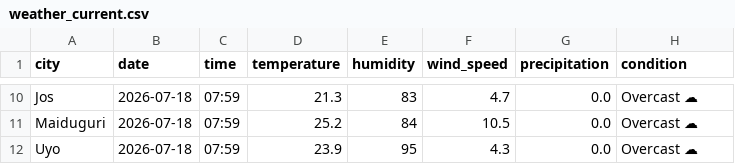
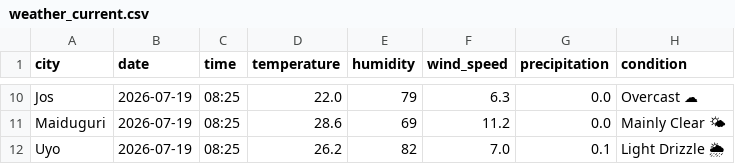
Before and after one commit to EddyEtesin/nigerian-weather-dashboard, a CSV file: weather_current.csv, drawn as a sheet; only a part is shown, gaps mark what is left out; the diff covers the shown part only; the diff names each change by its address in the sheet, - before the commit and + after, or states it on an @@ line.

```diff
--- a/weather_current.csv
+++ b/weather_current.csv
-B10:B12 (date): 2026-07-18
+B10:B12 (date): 2026-07-19
-C10:C12 (time): 07:59
+C10:C12 (time): 08:25
-D10 (temperature): 21.3
+D10 (temperature): 22.0
-E10 (humidity): 83
+E10 (humidity): 79
-F10 (wind_speed): 4.7
+F10 (wind_speed): 6.3
-D11 (temperature): 25.2
+D11 (temperature): 28.6
-E11 (humidity): 84
+E11 (humidity): 69
-F11 (wind_speed): 10.5
+F11 (wind_speed): 11.2
-H11 (condition): Overcast ☁
+H11 (condition): Mainly Clear 🌤
-D12 (temperature): 23.9
+D12 (temperature): 26.2
-E12 (humidity): 95
+E12 (humidity): 82
-F12 (wind_speed): 4.3
+F12 (wind_speed): 7.0
-G12 (precipitation): 0.0
+G12 (precipitation): 0.1
-H12 (condition): Overcast ☁
+H12 (condition): Light Drizzle 🌦
```
Also changed, not shown: 45 edited cells elsewhere in this file, weather_forecast.csv.
